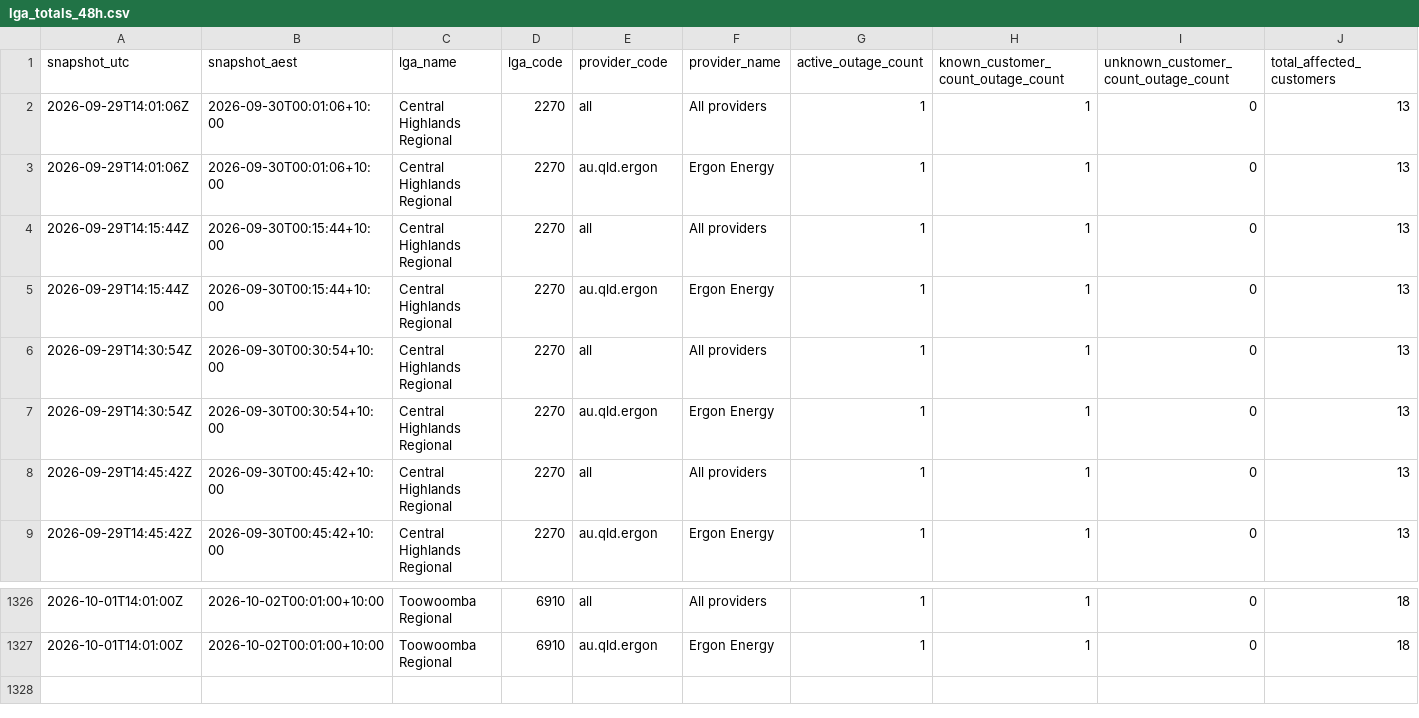
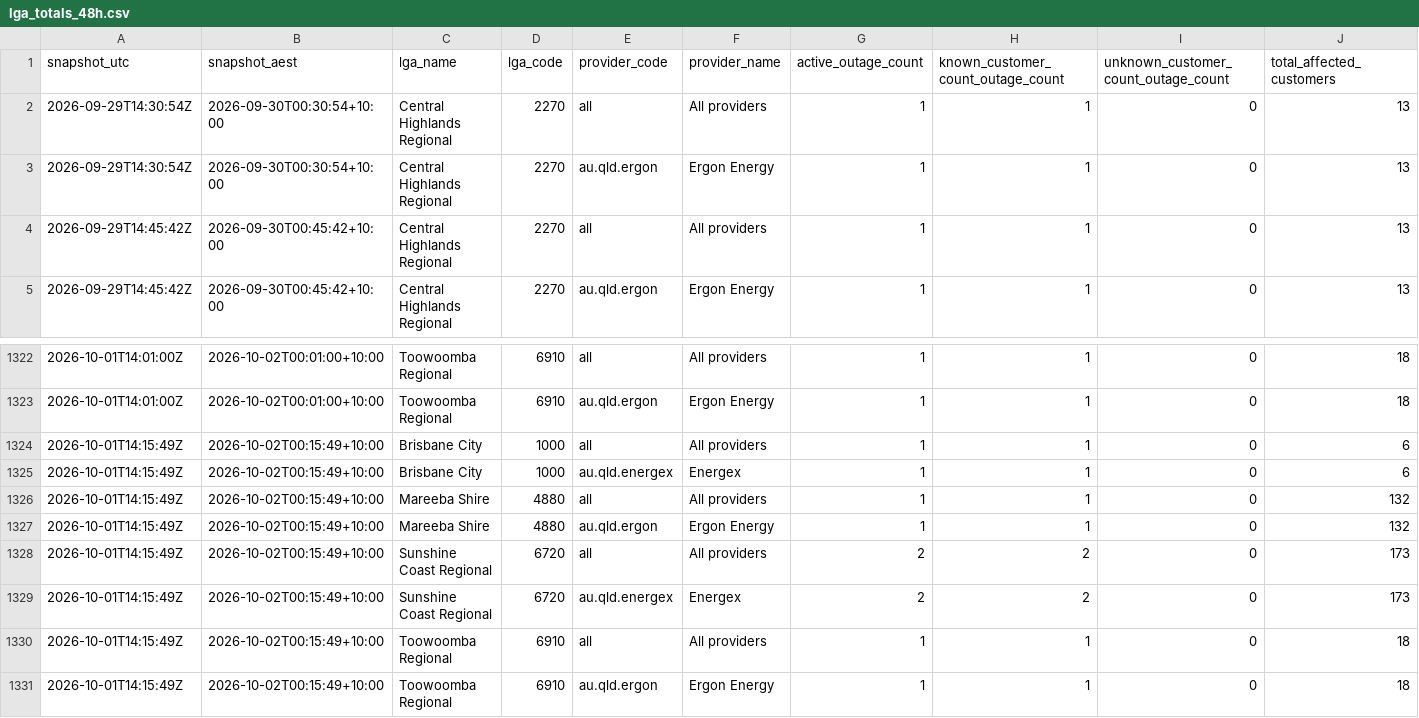
Before and after one commit to gowlettluke/qldpoweroutages, a CSV file: data/lga_totals_48h.csv, drawn as a sheet; only a part is shown, gaps mark what is left out; removed rows and columns are numbered as before the commit, all else as after; rows hold the shown columns only; the diff names each change by its address in the sheet, - before the commit and + after, or states it on an @@ line.

```diff
--- a/data/lga_totals_48h.csv
+++ b/data/lga_totals_48h.csv
-row 2: 2026-09-29T14:01:06Z | 2026-09-30T00:01:06+10:00 | Central Highlands Regional | 2270 | all | All providers | 1 | 1 | 0 | 13
-row 3: 2026-09-29T14:01:06Z | 2026-09-30T00:01:06+10:00 | Central Highlands Regional | 2270 | au.qld.ergon | Ergon Energy | 1 | 1 | 0 | 13
-row 4: 2026-09-29T14:15:44Z | 2026-09-30T00:15:44+10:00 | Central Highlands Regional | 2270 | all | All providers | 1 | 1 | 0 | 13
-row 5: 2026-09-29T14:15:44Z | 2026-09-30T00:15:44+10:00 | Central Highlands Regional | 2270 | au.qld.ergon | Ergon Energy | 1 | 1 | 0 | 13
+row 1324: 2026-10-01T14:15:49Z | 2026-10-02T00:15:49+10:00 | Brisbane City | 1000 | all | All providers | 1 | 1 | 0 | 6
+row 1325: 2026-10-01T14:15:49Z | 2026-10-02T00:15:49+10:00 | Brisbane City | 1000 | au.qld.energex | Energex | 1 | 1 | 0 | 6
+row 1326: 2026-10-01T14:15:49Z | 2026-10-02T00:15:49+10:00 | Mareeba Shire | 4880 | all | All providers | 1 | 1 | 0 | 132
+row 1327: 2026-10-01T14:15:49Z | 2026-10-02T00:15:49+10:00 | Mareeba Shire | 4880 | au.qld.ergon | Ergon Energy | 1 | 1 | 0 | 132
+row 1328: 2026-10-01T14:15:49Z | 2026-10-02T00:15:49+10:00 | Sunshine Coast Regional | 6720 | all | All providers | 2 | 2 | 0 | 173
+row 1329: 2026-10-01T14:15:49Z | 2026-10-02T00:15:49+10:00 | Sunshine Coast Regional | 6720 | au.qld.energex | Energex | 2 | 2 | 0 | 173
+row 1330: 2026-10-01T14:15:49Z | 2026-10-02T00:15:49+10:00 | Toowoomba Regional | 6910 | all | All providers | 1 | 1 | 0 | 18
+row 1331: 2026-10-01T14:15:49Z | 2026-10-02T00:15:49+10:00 | Toowoomba Regional | 6910 | au.qld.ergon | Ergon Energy | 1 | 1 | 0 | 18
```
Also changed, not shown: data/lga_cumulative_48h.csv, data/lga_totals_latest.csv, 4 other files.
